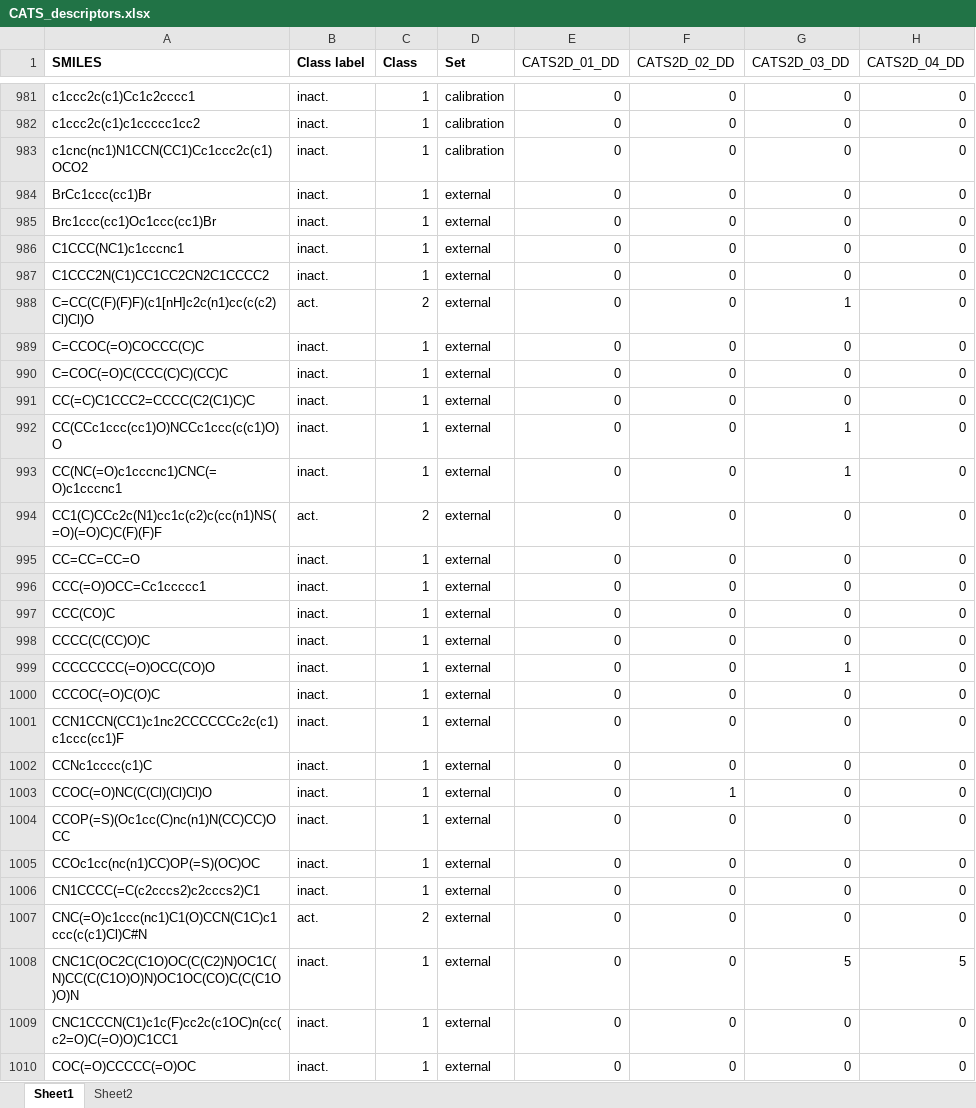
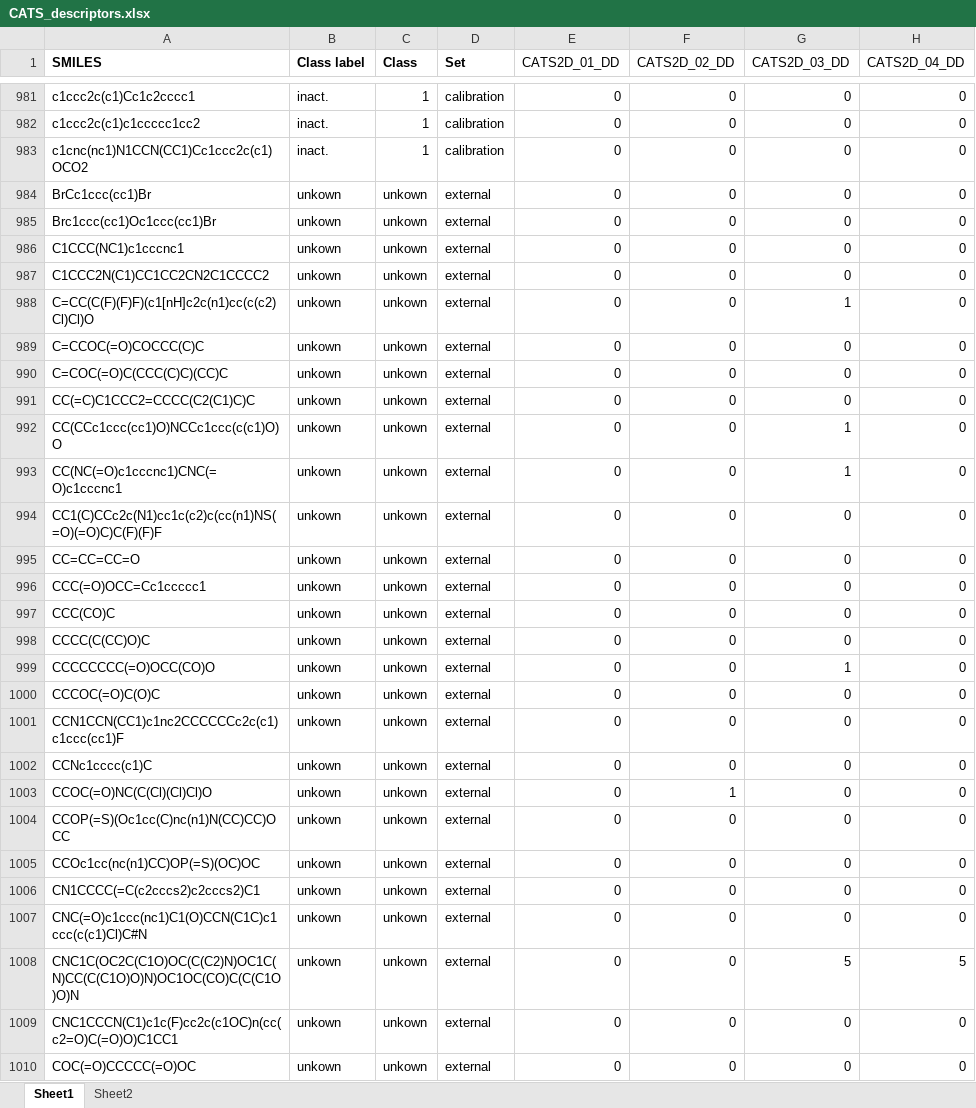
Before and after one commit to grisoniFr/ISC2021_QSAR, an Excel workbook: Lecture3_QSAR/data/CATS_descriptors.xlsx, sheet Sheet1, drawn as a sheet; only a part is shown, gaps mark what is left out; values as stored, in another font and other column widths than the file's, no borders; the diff covers the shown part only; the diff names each change by its address in the sheet, - before the commit and + after, or states it on an @@ line.

```diff
--- a/Lecture3_QSAR/data/CATS_descriptors.xlsx (sheet Sheet1)
+++ b/Lecture3_QSAR/data/CATS_descriptors.xlsx (sheet Sheet1)
-B984:B987 (Class label): inact.
+B984:B987 (Class label): unkown
-C984:C987 (Class): 1
+C984:C987 (Class): unkown
-B988 (Class label): act.
+B988 (Class label): unkown
-C988 (Class): 2
+C988 (Class): unkown
-B989:B993 (Class label): inact.
+B989:B993 (Class label): unkown
-C989:C993 (Class): 1
+C989:C993 (Class): unkown
-B994 (Class label): act.
+B994 (Class label): unkown
-C994 (Class): 2
+C994 (Class): unkown
-B995:B1006 (Class label): inact.
+B995:B1006 (Class label): unkown
-C995:C1006 (Class): 1
+C995:C1006 (Class): unkown
-B1007 (Class label): act.
+B1007 (Class label): unkown
-C1007 (Class): 2
+C1007 (Class): unkown
-B1008:B1010 (Class label): inact.
+B1008:B1010 (Class label): unkown
-C1008:C1010 (Class): 1
+C1008:C1010 (Class): unkown
```
Also changed, not shown: 146 edited cells elsewhere in this sheet, Lecture3_QSAR/data/Constitutional_descriptors.xlsx, Lecture3_QSAR/data/Functional_descriptors.xlsx.
